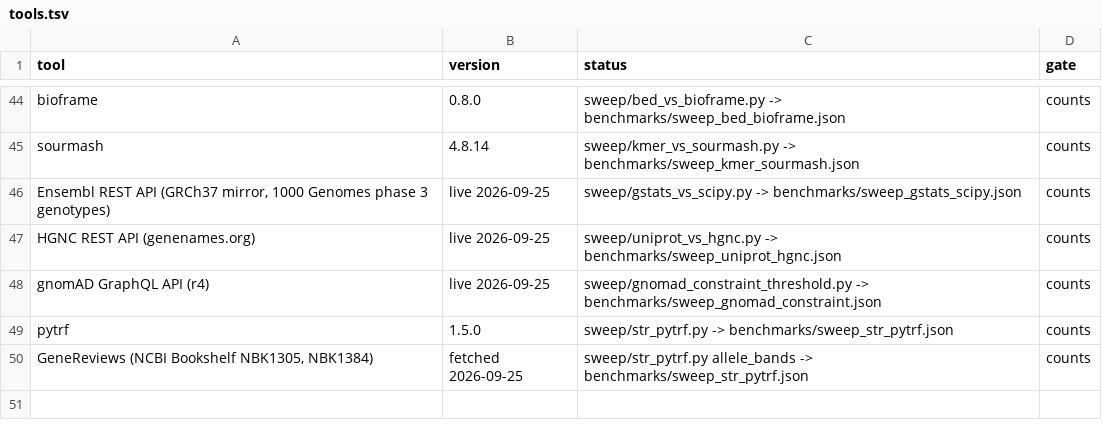
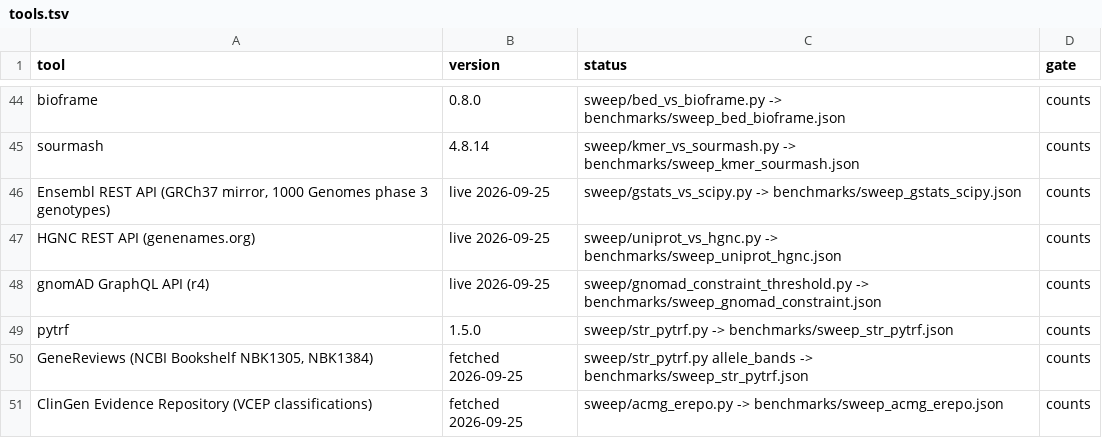
Before and after one commit to uditakankananonononono/mega27-01-sugarcode-realdata-validation, a TSV file: manifests/tools.tsv, drawn as a sheet; only a part is shown, gaps mark what is left out.

Commit message:
acmg_bayesian vs 7,929 ClinGen VCEP classifications (94.8% after suffix-notation fix, 57.8% before); paper F63; tools 47/40

```diff
--- a/manifests/tools.tsv
+++ b/manifests/tools.tsv
@@ -50 +50,2 @@ pytrf	1.5.0	sweep/str_pytrf.py -> benchmarks/sweep_str_pytrf.json	counts
 GeneReviews (NCBI Bookshelf NBK1305, NBK1384)	fetched 2026-09-25	sweep/str_pytrf.py allele_bands -> benchmarks/sweep_str_pytrf.json	counts
+ClinGen Evidence Repository (VCEP classifications)	fetched 2026-09-25	sweep/acmg_erepo.py -> benchmarks/sweep_acmg_erepo.json	counts
```
Also changed, not shown: manifests/module_inventory.tsv, 13 other files.
